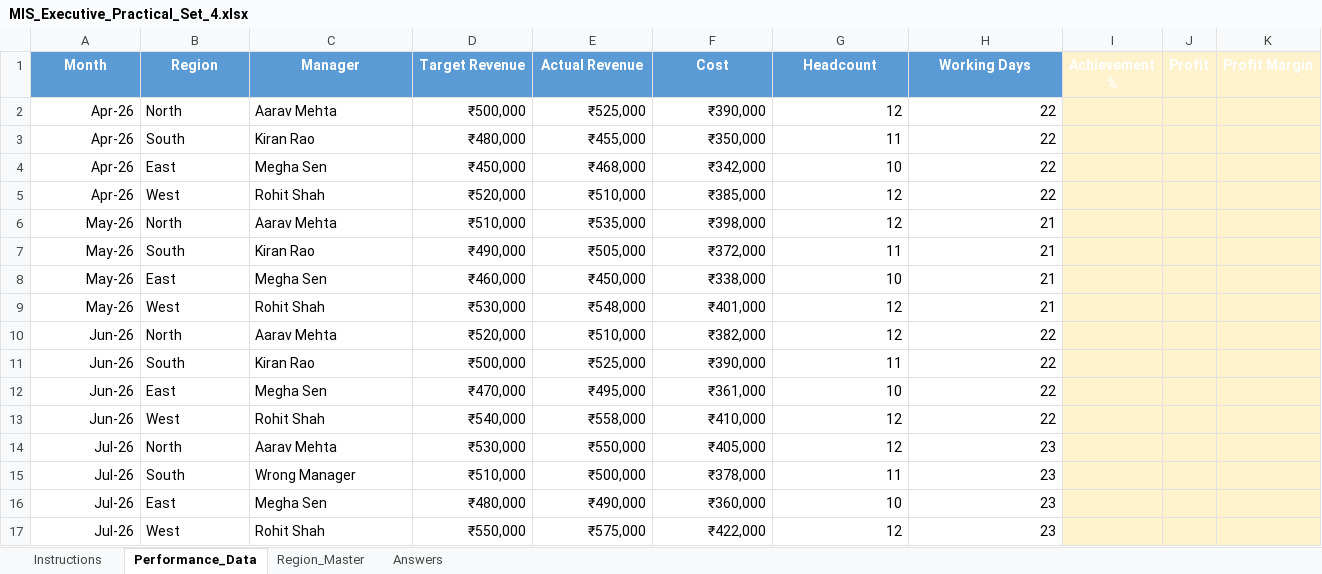
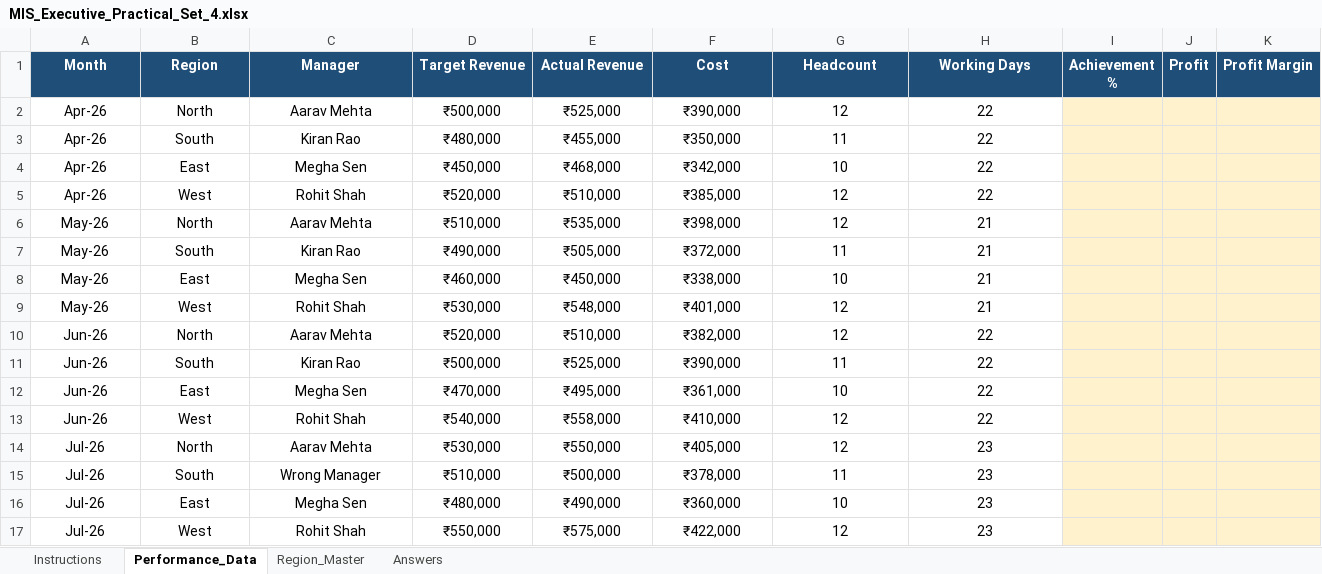
Before and after one commit to PraneethSripathi/kapp-assessment, an Excel workbook: public/practical-files/MIS_Executive_Practical_Set_4.xlsx, sheet Performance_Data, drawn as a sheet; values as stored, in another font and other column widths than the file's, no borders; the diff names each change by its address in the sheet, - before the commit and + after, or states it on an @@ line.

```diff
--- a/public/practical-files/MIS_Executive_Practical_Set_4.xlsx (sheet Performance_Data)
+++ b/public/practical-files/MIS_Executive_Practical_Set_4.xlsx (sheet Performance_Data)
-A1:H1 fill: #5B9BD5
+A1:H1 fill: #1F4E78
-I1:K1 fill: #FFF2CC
+I1:K1 fill: #1F4E78
-A2:A17 alignment: right
+A2:A17 alignment: center
-B2:C17 alignment: left
+B2:C17 alignment: center
-D2:H17 alignment: right
+D2:H17 alignment: center
```
Also changed, not shown: sheet Instructions, sheet Answers, sheet Region_Master, 7 other files.
